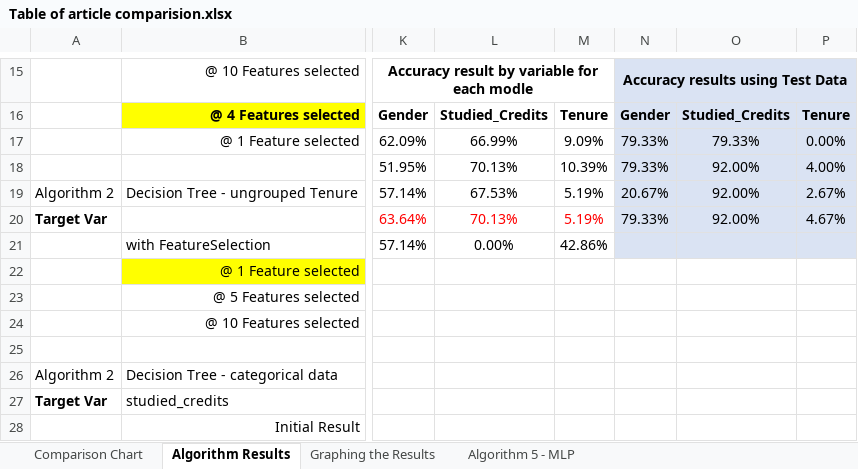
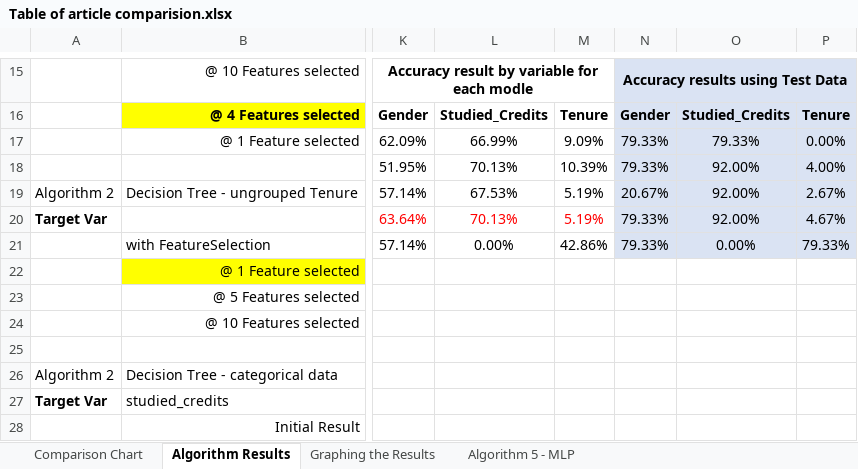
Before and after one commit to sinduff-cct/Capstone_Project_2023, an Excel workbook: Table of article comparision.xlsx, sheet Algorithm Results, drawn as a sheet; only a part is shown, gaps mark what is left out; values as stored, in another font and other column widths than the file's, no borders; charts and pictures not drawn; the diff names each change by its address in the sheet, - before the commit and + after, or states it on an @@ line.

Commit message:
Retest Algorithm 5 with test data

```diff
--- a/Table of article comparision.xlsx (sheet Algorithm Results)
+++ b/Table of article comparision.xlsx (sheet Algorithm Results)
-N21: (empty)
+N21: 79.33%
-O21: (empty)
+O21: 0.00%
-P21: (empty)
+P21: 79.33%
```
Also changed, not shown: 2 other files.
